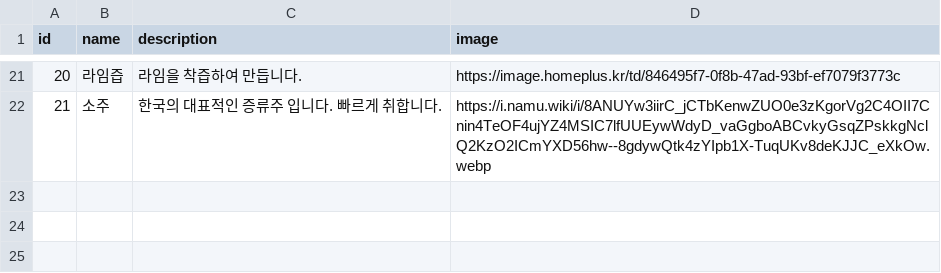
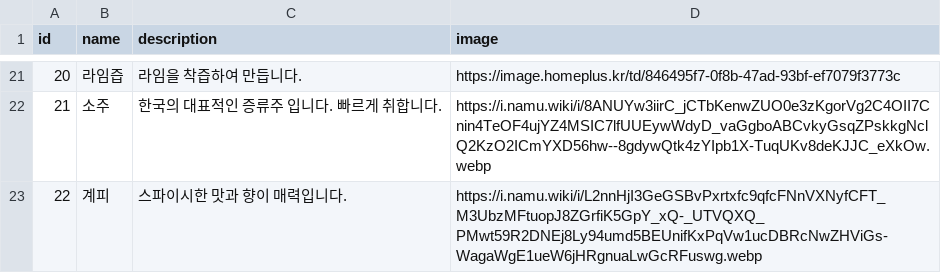
Before and after one commit to xjmx315/HighballManiac, a CSV file: seeds/Ingredients_seed.csv, drawn as a sheet; only a part is shown, gaps mark what is left out.

```diff
--- a/seeds/Ingredients_seed.csv
+++ b/seeds/Ingredients_seed.csv
@@ -22 +22,2 @@ id,name,description,image
 21,소주,한국의 대표적인 증류주 입니다. 빠르게 취합니다. ,https://i.namu.wiki/i/8ANUYw3iirC_jCTbKenwZUO0e3zKgorVg2C4OII7Cnin4TeOF4ujYZ4MSIC7lfUUEywWdyD_vaGgboABCvkyGsqZPskkgNclQ2KzO2ICmYXD56hw--8gdywQtk4zYIpb1X-TuqUKv8deKJJC_eXkOw.webp
+22,계피,스파이시한 맛과 향이 매력입니다. ,https://i.namu.wiki/i/L2nnHjI3GeGSBvPxrtxfc9qfcFNnVXNyfCFT_M3UbzMFtuopJ8ZGrfiK5GpY_xQ-_UTVQXQ_PMwt59R2DNEj8Ly94umd5BEUnifKxPqVw1ucDBRcNwZHViGs-WagaWgE1ueW6jHRgnuaLwGcRFuswg.webp
```
Also changed, not shown: seeds/Items_seed.csv, 3 other files.
